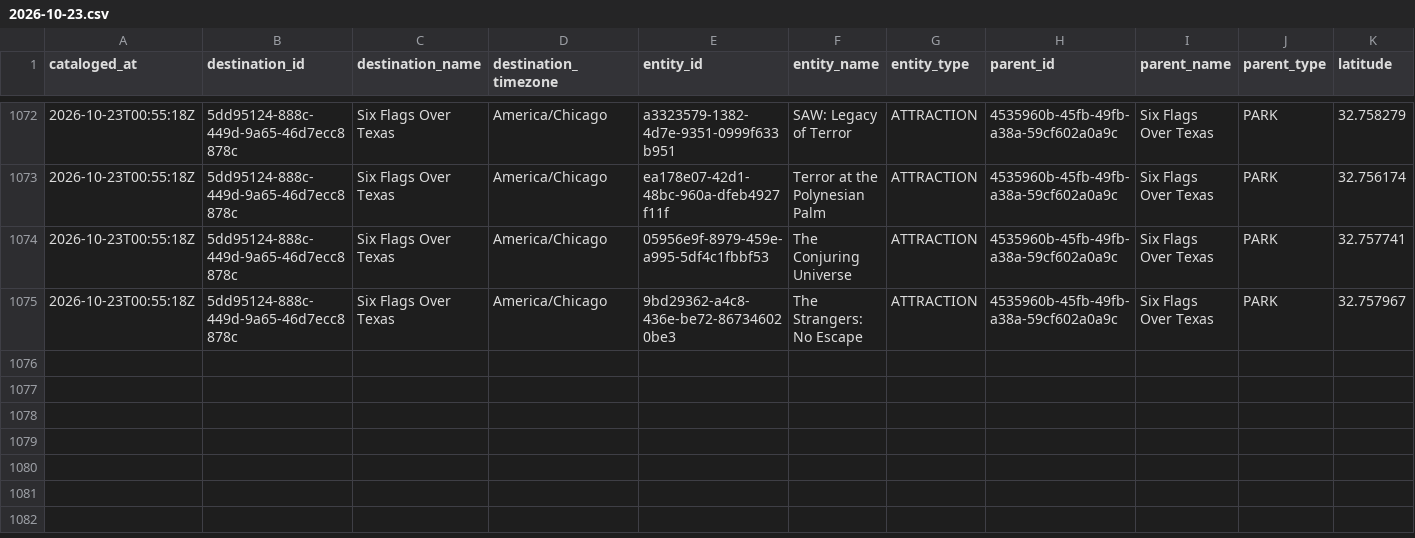
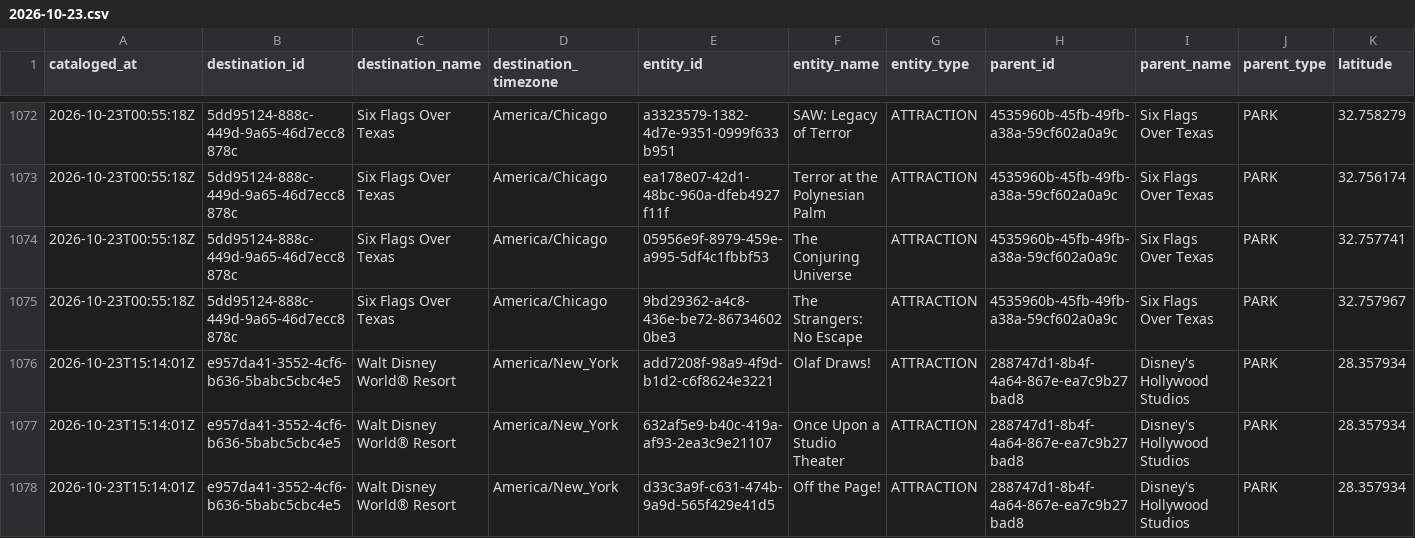
Before and after one commit to EthanCave/WaitTimeHelper, a CSV file: data/catalog/2026-10-23.csv, drawn as a sheet; only a part is shown, gaps mark what is left out; rows hold the shown columns only; the diff names each change by its address in the sheet, - before the commit and + after, or states it on an @@ line.

```diff
--- a/data/catalog/2026-10-23.csv
+++ b/data/catalog/2026-10-23.csv
+row 1076: 2026-10-23T15:14:01Z | e957da41-3552-4cf6-b636-5babc5cbc4e5 | Walt Disney World® Resort | America/New_York | add7208f-98a9-4f9d-b1d2-c6f8624e3221 | Olaf Draws! | ATTRACTION | 288747d1-8b4f-4a64-867e-ea7c9b27bad8 | Disney's Hollywood Studios | PARK | 28.357934
+row 1077: 2026-10-23T15:14:01Z | e957da41-3552-4cf6-b636-5babc5cbc4e5 | Walt Disney World® Resort | America/New_York | 632af5e9-b40c-419a-af93-2ea3c9e21107 | Once Upon a Studio Theater | ATTRACTION | 288747d1-8b4f-4a64-867e-ea7c9b27bad8 | Disney's Hollywood Studios | PARK | 28.357934
+row 1078: 2026-10-23T15:14:01Z | e957da41-3552-4cf6-b636-5babc5cbc4e5 | Walt Disney World® Resort | America/New_York | d33c3a9f-c631-474b-9a9d-565f429e41d5 | Off the Page! | ATTRACTION | 288747d1-8b4f-4a64-867e-ea7c9b27bad8 | Disney's Hollywood Studios | PARK | 28.357934
```
Also changed, not shown: 2 other files.
